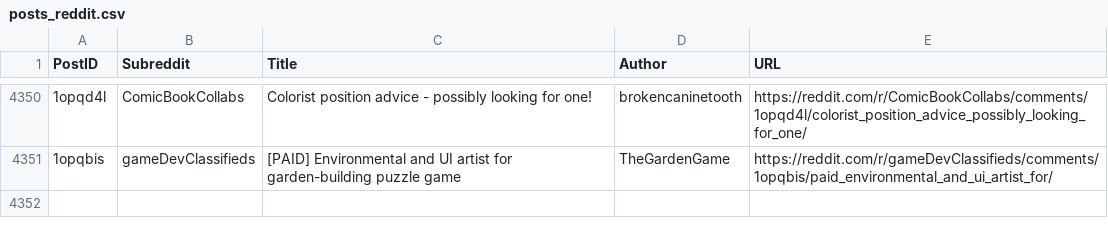
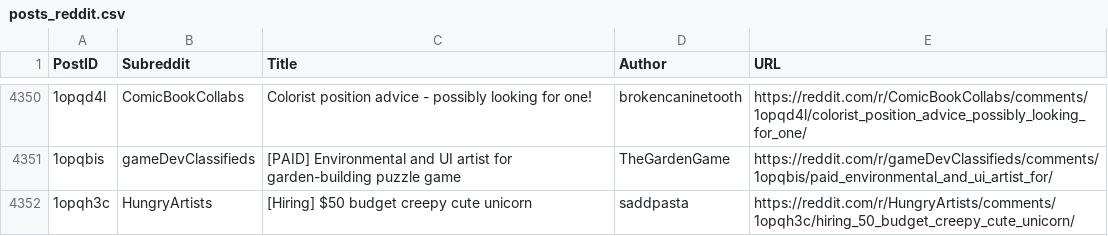
Before and after one commit to Jack0fcodes/LFA, a CSV file: posts_reddit.csv, drawn as a sheet; only a part is shown, gaps mark what is left out; the diff names each change by its address in the sheet, - before the commit and + after, or states it on an @@ line.

```diff
--- a/posts_reddit.csv
+++ b/posts_reddit.csv
+row 4352: 1opqh3c | HungryArtists | [Hiring] $50 budget creepy cute unicorn | saddpasta | https://reddit.com/r/HungryArtists/comments/1opqh3c/hiring_50_budget_creepy_cute_unicorn/
```
